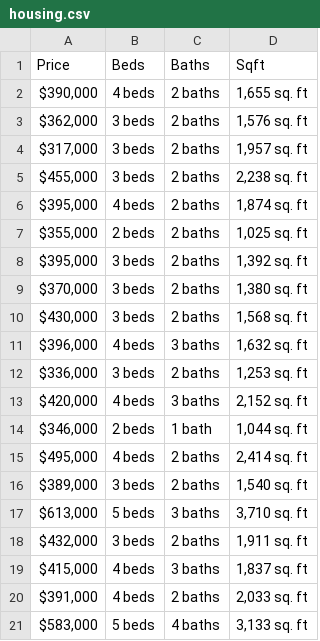
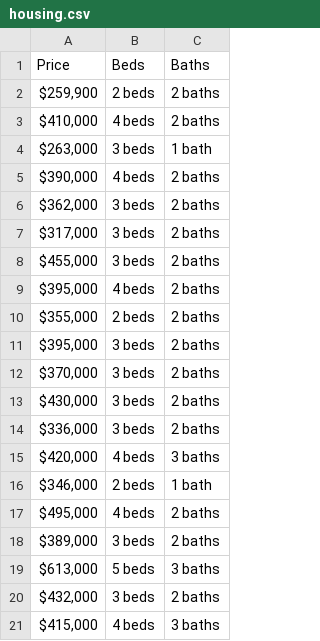
Before and after one commit to marcusdjr/orlando-housing, a CSV file: housing.csv, drawn as a sheet; removed rows and columns are numbered as before the commit, all else as after; the diff names each change by its address in the sheet, - before the commit and + after, or states it on an @@ line.

```diff
--- a/housing.csv
+++ b/housing.csv
-column D (Sqft), rows 2-10: 1,655 sq. ft | 1,576 sq. ft | 1,957 sq. ft | 2,238 sq. ft | 1,874 sq. ft | 1,025 sq. ft | 1,392 sq. ft | 1,380 sq. ft | 1,568 sq. ft; rows 12-19: 1,253 sq. ft | 2,152 sq. ft | 1,044 sq. ft | 2,414 sq. ft | 1,540 sq. ft | 3,710 sq. ft | 1,911 sq. ft | 1,837 sq. ft
+row 2: $259,900 | 2 beds | 2 baths
+row 3: $410,000 | 4 beds | 2 baths
+row 4: $263,000 | 3 beds | 1 bath
-row 11: $396,000 | 4 beds | 3 baths | 1,632 sq. ft
-row 20: $391,000 | 4 beds | 2 baths | 2,033 sq. ft
-row 21: $583,000 | 5 beds | 4 baths | 3,133 sq. ft
```
Also changed, not shown: 1 other file.
